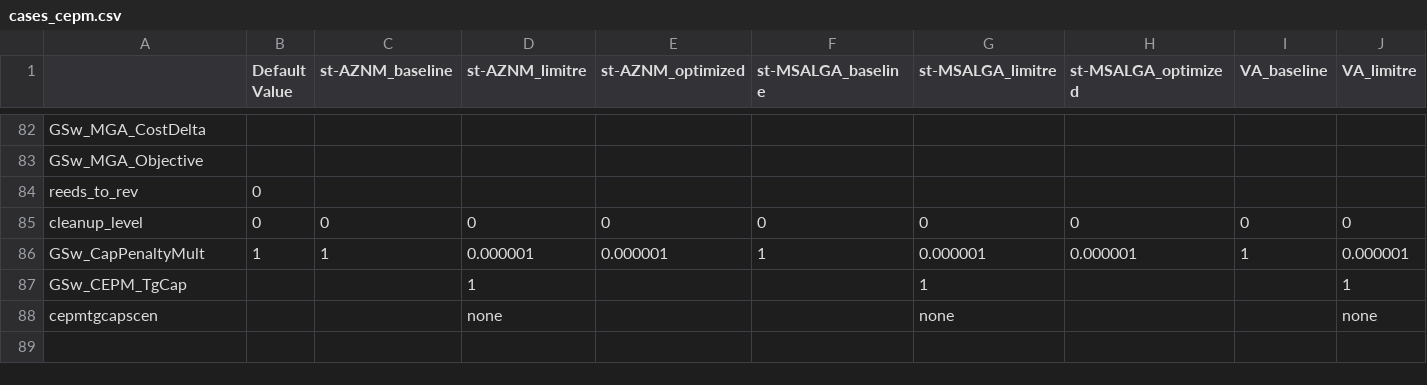
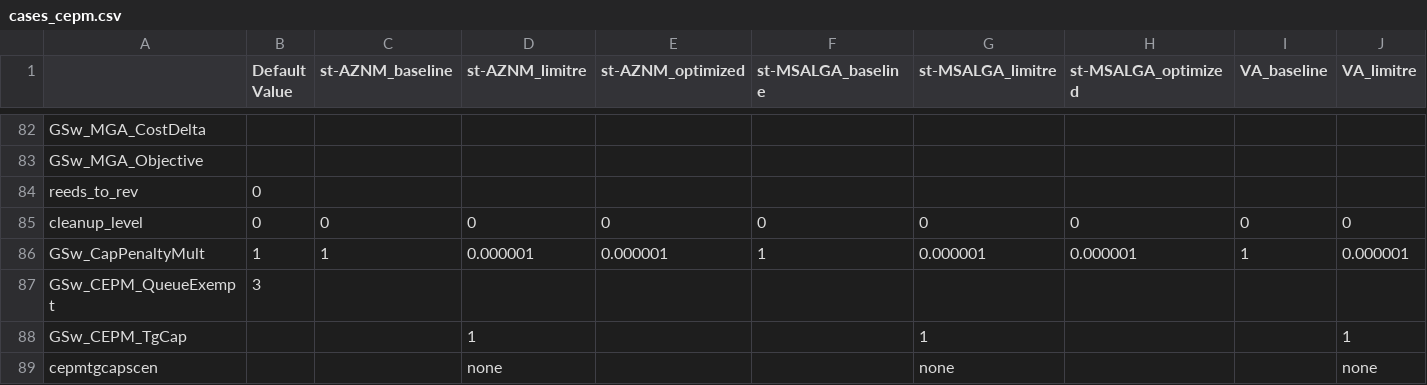
Before and after one commit to RMI/ReEDS-CEPM, a CSV file: cases_cepm.csv, drawn as a sheet; only a part is shown, gaps mark what is left out; rows hold the shown columns only; the diff names each change by its address in the sheet, - before the commit and + after, or states it on an @@ line.

Commit message:
Add GSw_CEPM_QueueExempt to manage prescribed builds in interconnection queue
- Introduced GSw_CEPM_QueueExempt switch to exempt prescribed capacity from interconnection-queue limits based on online year rather than solve year.
- Updated b_inputs.gms to include logic for calculating queue_exempt_prescrip and adjusting queue limits accordingly.
- Modified cases.csv and cases_cepm.csv to include new switch with default values.
- Enhanced documentation in guidance/interconnection-queue-and-prescribed-builds.md and known-reeds-issues.md to reflect changes and address historical issues with queue constraints.

```diff
--- a/cases_cepm.csv
+++ b/cases_cepm.csv
+row 87: GSw_CEPM_QueueExempt | 3
```
Also changed, not shown: cases.csv, 4 other files.
